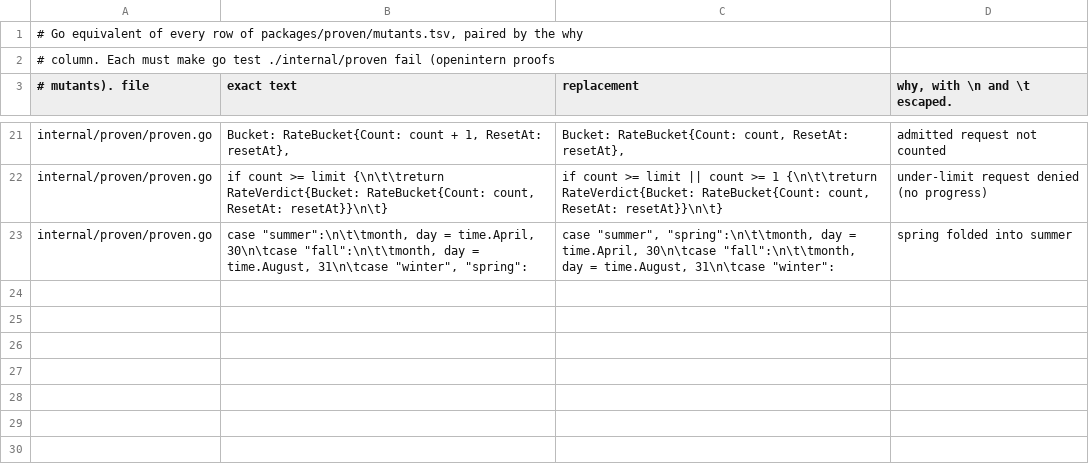
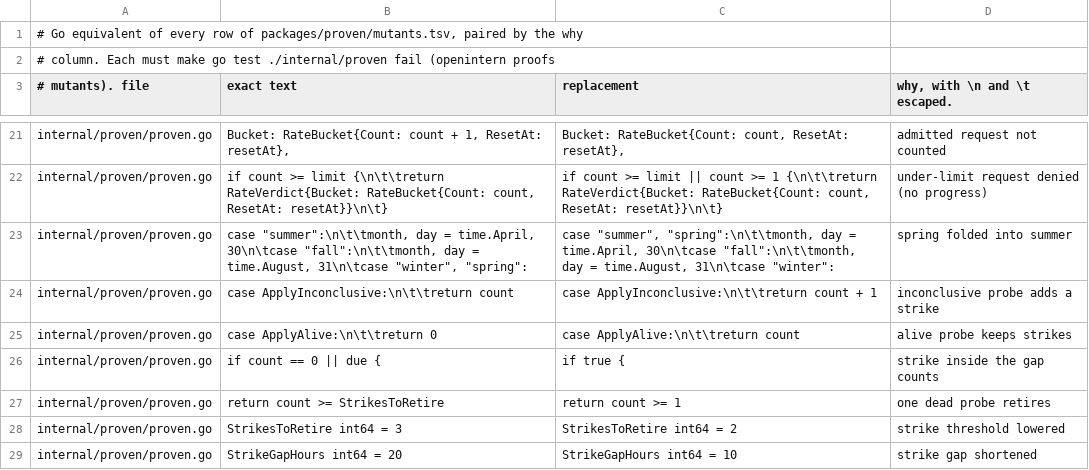
Before and after one commit to dnexdev/openintern, a TSV file: internal/proofgate/gomutants.tsv, drawn as a sheet; only a part is shown, gaps mark what is left out.

```diff
--- a/internal/proofgate/gomutants.tsv
+++ b/internal/proofgate/gomutants.tsv
@@ -23 +23,7 @@ internal/proven/proven.go	if count >= limit {\n\t\treturn RateVerdict{Bucket: Ra
 internal/proven/proven.go	case "summer":\n\t\tmonth, day = time.April, 30\n\tcase "fall":\n\t\tmonth, day = time.August, 31\n\tcase "winter", "spring":	case "summer", "spring":\n\t\tmonth, day = time.April, 30\n\tcase "fall":\n\t\tmonth, day = time.August, 31\n\tcase "winter":	spring folded into summer
+internal/proven/proven.go	case ApplyInconclusive:\n\t\treturn count	case ApplyInconclusive:\n\t\treturn count + 1	inconclusive probe adds a strike
+internal/proven/proven.go	case ApplyAlive:\n\t\treturn 0	case ApplyAlive:\n\t\treturn count	alive probe keeps strikes
+internal/proven/proven.go	if count == 0 || due {	if true {	strike inside the gap counts
+internal/proven/proven.go	return count >= StrikesToRetire	return count >= 1	one dead probe retires
+internal/proven/proven.go	StrikesToRetire      int64 = 3	StrikesToRetire      int64 = 2	strike threshold lowered
+internal/proven/proven.go	StrikeGapHours       int64 = 20	StrikeGapHours       int64 = 10	strike gap shortened
```
Also changed, not shown: packages/proven/mutants.tsv, 12 other files.
